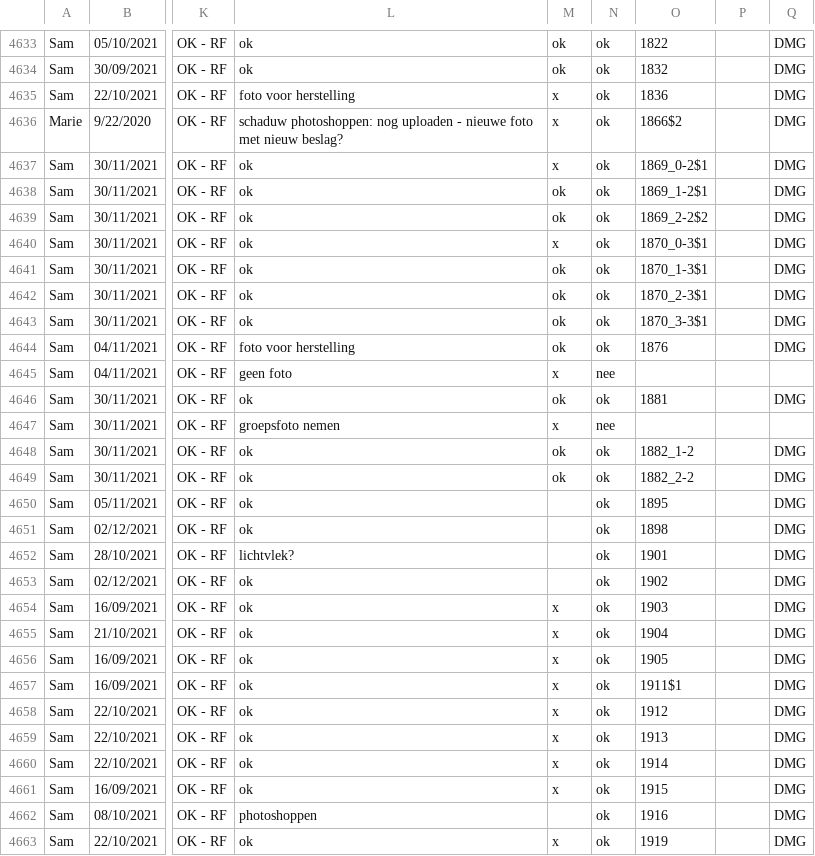
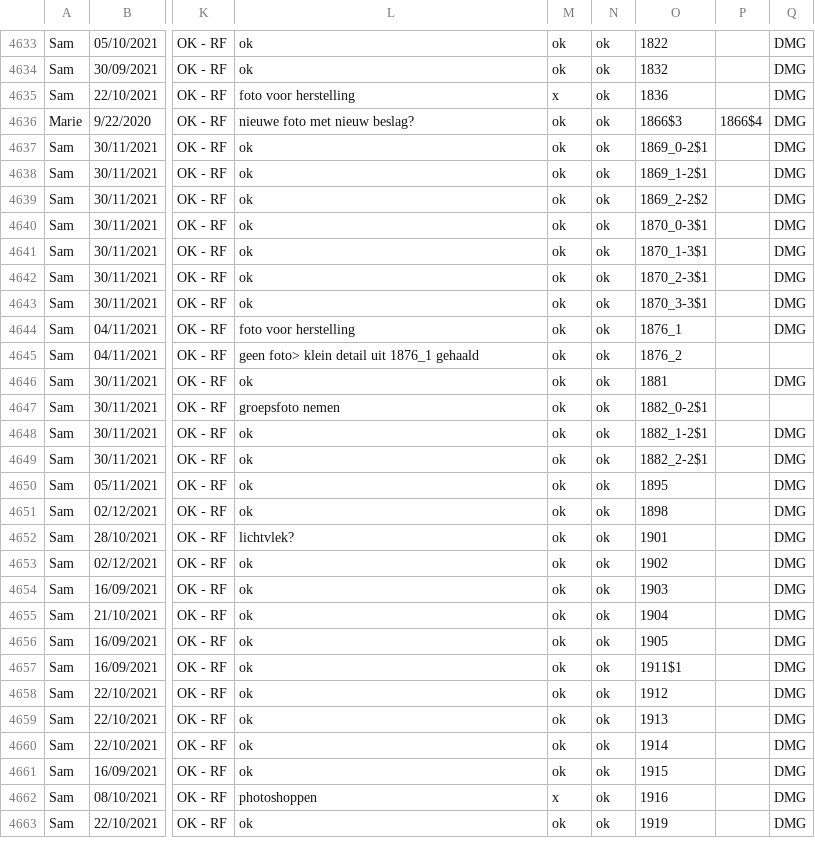
Before and after one commit to DesignMuseumGent/flat-voortgang, a CSV file: voortgang.csv, drawn as a sheet; only a part is shown, gaps mark what is left out; the diff covers the shown part only; the diff names each change by its address in the sheet, - before the commit and + after, or states it on an @@ line.

Commit message:
Flat: latest data (2022-05-07T02:28:57.960Z) {   "date": "2022-05-07T02:28:57.960Z",   "files": [     {       "name": "voortgang.csv",       "deltaBytes": 517,       "source": "https://docs.google.com/spreadsheets/d/e/2PACX-1vQkI3r_1FDN5TfQ3vMh6MeJ01LW8gfjMSKB0qw6OCMcN9FbbAZnClBiotxrbh2p5v8nOe-BNbpLN2O-/pub?gid=1097885687&single=true&output=csv"     }   ] }

```diff
--- a/voortgang.csv
+++ b/voortgang.csv
-L4636: schaduw photoshoppen: nog uploaden - nieuwe foto…
+L4636: nieuwe foto…
-M4636:M4637: x
+M4636:M4637: ok
-O4636: 1866$2
+O4636: 1866$3
-P4636: (empty)
+P4636: 1866$4
-M4640: x
+M4640: ok
-O4644: 1876
+O4644: 1876_1
-L4645: geen foto
+L4645: geen foto> klein detail uit 1876_1 gehaald
-M4645: x
+M4645: ok
-N4645: nee
+N4645: ok
-O4645: (empty)
+O4645: 1876_2
-M4647: x
+M4647: ok
-N4647: nee
+N4647: ok
-O4647: (empty)
+O4647: 1882_0-2$1
-O4648: 1882_1-2
+O4648: 1882_1-2$1
-O4649: 1882_2-2
+O4649: 1882_2-2$1
-M4650:M4653: (empty)
+M4650:M4653: ok
-M4654:M4661: x
+M4654:M4661: ok
-M4662: (empty)
+M4662: x
-M4663: x
+M4663: ok
```
Also changed, not shown: 111 edited cells elsewhere in this file.
